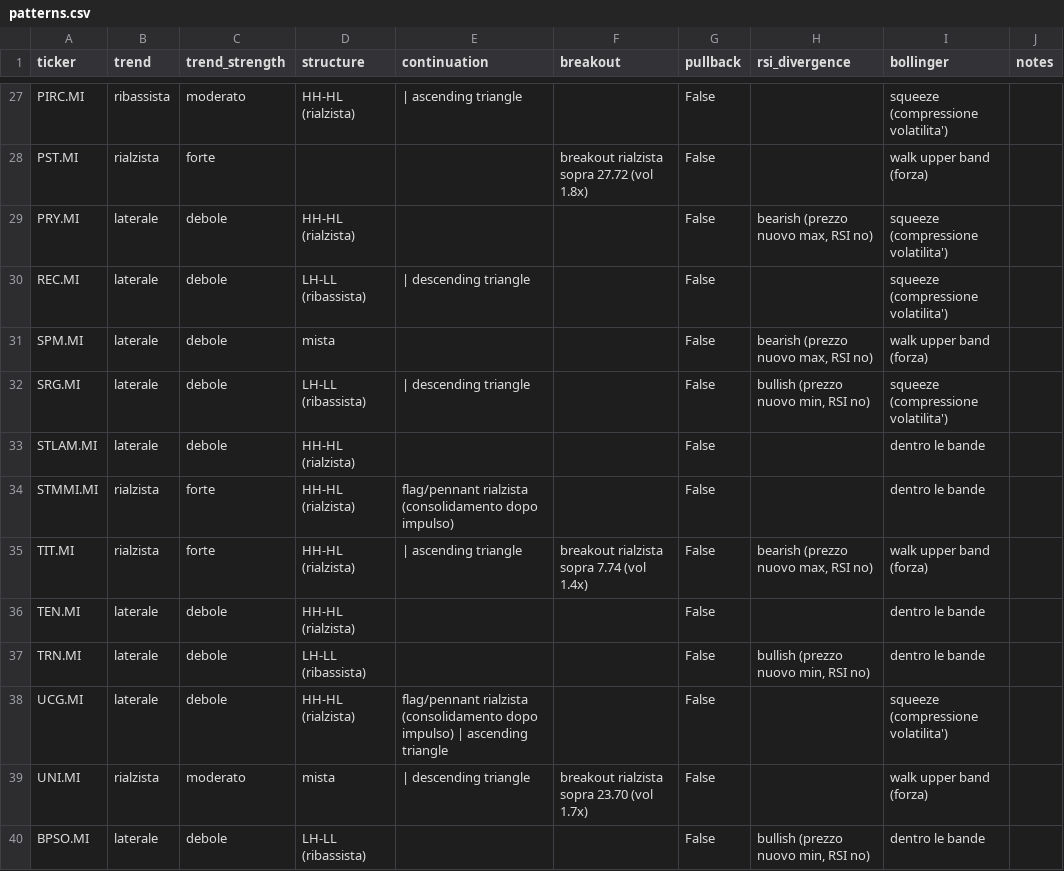
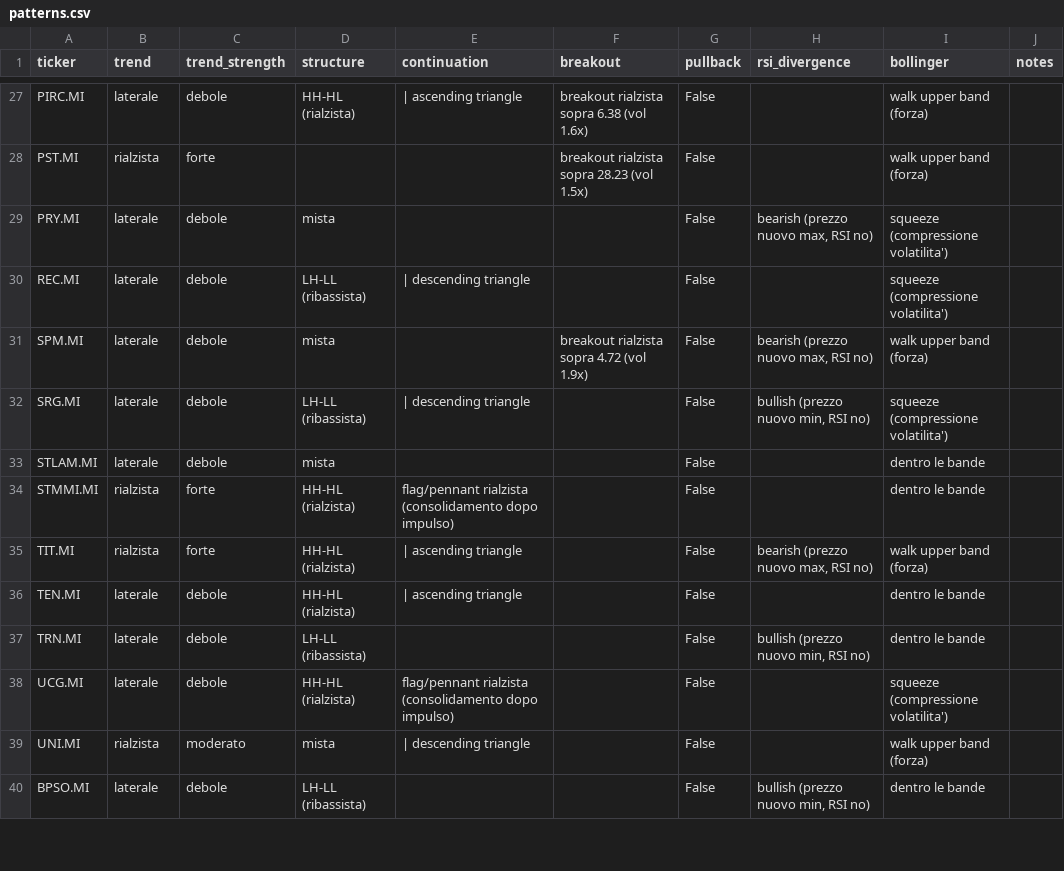
Before and after one commit to newspapergram-dot/mib-data, a CSV file: data/patterns.csv, drawn as a sheet; only a part is shown, gaps mark what is left out; the diff covers the shown part only; the diff names each change by its address in the sheet, - before the commit and + after, or states it on an @@ line.

```diff
--- a/data/patterns.csv
+++ b/data/patterns.csv
-B27 (trend): ribassista
+B27 (trend): laterale
-C27 (trend_strength): moderato
+C27 (trend_strength): debole
-F27 (breakout): (empty)
+F27 (breakout): breakout rialzista sopra 6.38 (vol 1.6x)
-I27 (bollinger): squeeze (compressione volatilita')
+I27 (bollinger): walk upper band (forza)
-F28 (breakout): breakout rialzista sopra 27.72 (vol 1.8x)
+F28 (breakout): breakout rialzista sopra 28.23 (vol 1.5x)
-D29 (structure): HH-HL (rialzista)
+D29 (structure): mista
-F31 (breakout): (empty)
+F31 (breakout): breakout rialzista sopra 4.72 (vol 1.9x)
-D33 (structure): HH-HL (rialzista)
+D33 (structure): mista
-F35 (breakout): breakout rialzista sopra 7.74 (vol 1.4x)
+F35 (breakout): (empty)
-E36 (continuation): (empty)
+E36 (continuation): | ascending triangle
-E38 (continuation): …dopo impulso) | ascending triangle
+E38 (continuation): …dopo impulso)
-F39 (breakout): breakout rialzista sopra 23.70 (vol 1.7x)
+F39 (breakout): (empty)
```
Also changed, not shown: 101 edited cells elsewhere in this file, data/volume_quality.csv, 9 other files.
